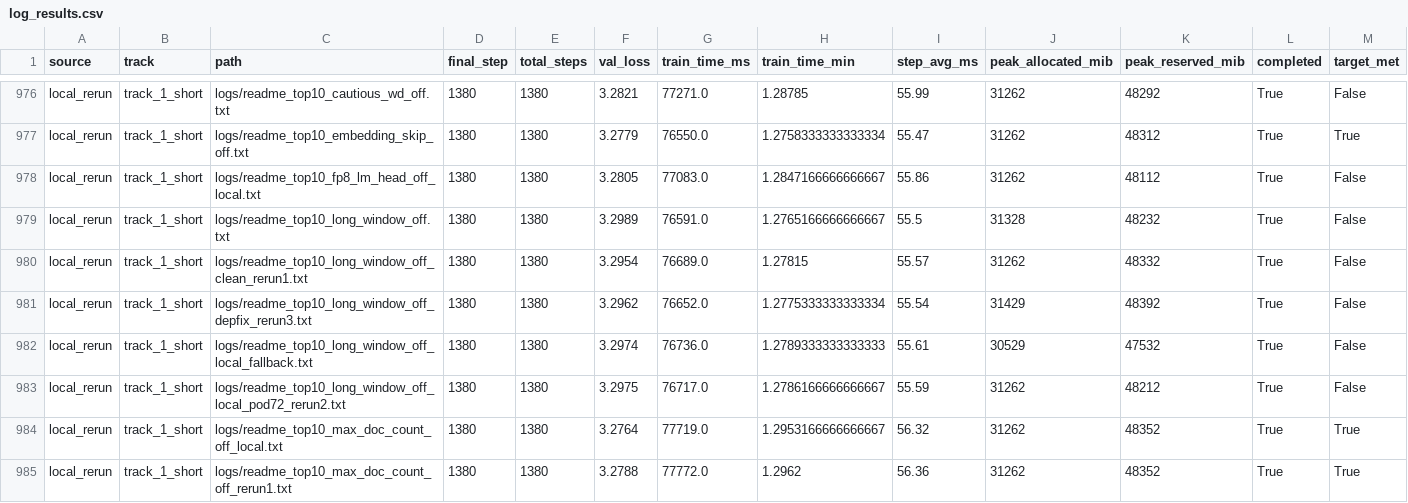
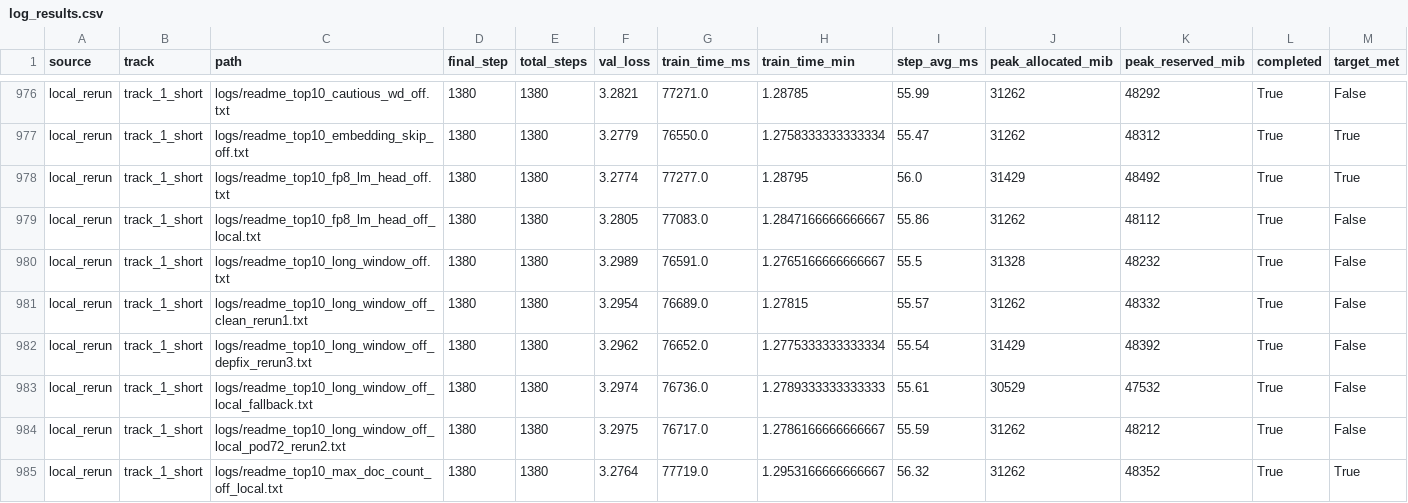
Before and after one commit to novitalabs/modded-nanogpt, a CSV file: experiments/results/log_results.csv, drawn as a sheet; only a part is shown, gaps mark what is left out; the shorter side is filled out with more unchanged rows.

```diff
--- a/experiments/results/log_results.csv
+++ b/experiments/results/log_results.csv
@@ -977,2 +977,3 @@ local_rerun,track_1_short,logs/readme_top10_cautious_wd_off.txt,1380,1380,3.2821
 local_rerun,track_1_short,logs/readme_top10_embedding_skip_off.txt,1380,1380,3.2779,76550.0,1.2758333333333334,55.47,31262,48312,True,True
+local_rerun,track_1_short,logs/readme_top10_fp8_lm_head_off.txt,1380,1380,3.2774,77277.0,1.28795,56.0,31429,48492,True,True
 local_rerun,track_1_short,logs/readme_top10_fp8_lm_head_off_local.txt,1380,1380,3.2805,77083.0,1.2847166666666667,55.86,31262,48112,True,False
```
Also changed, not shown: experiments/results/local_reruns.csv, experiments/results/readme_top10_ablation_results.csv, 5 other files.
